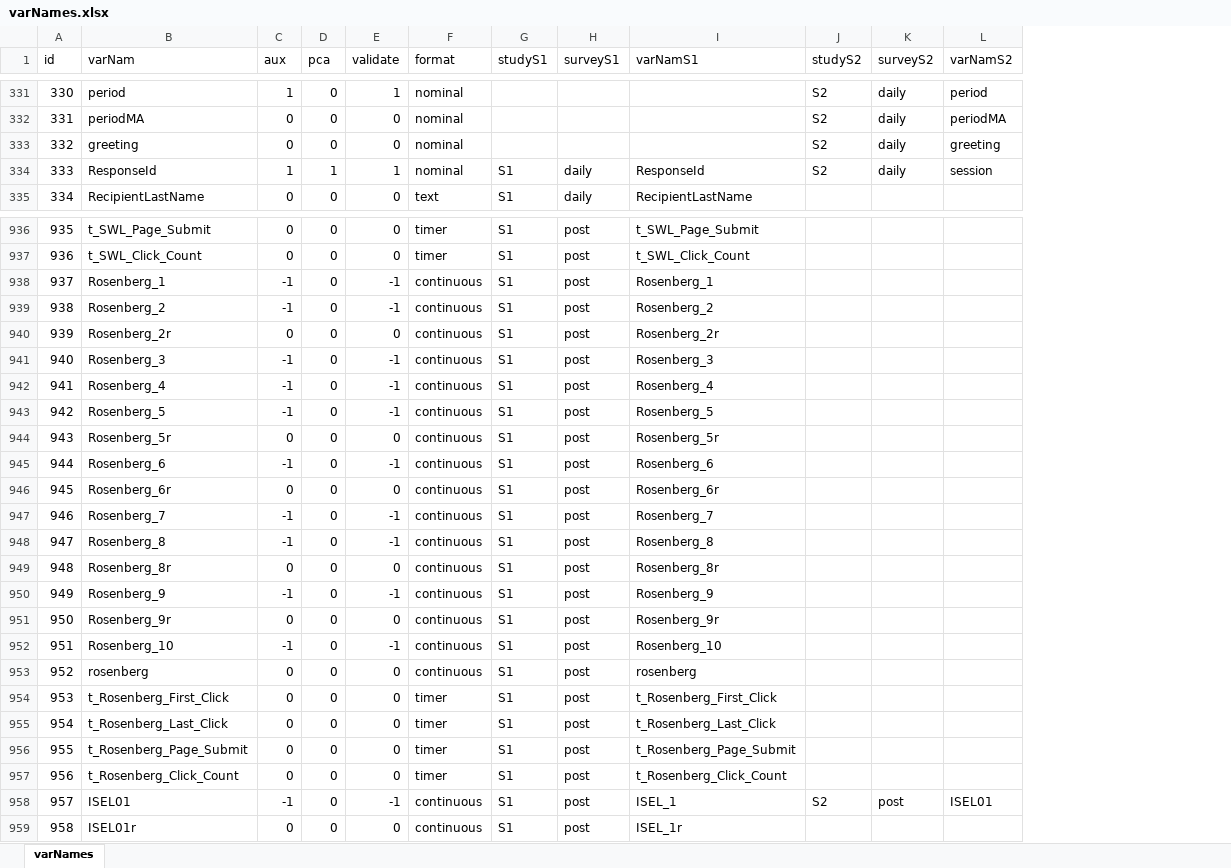
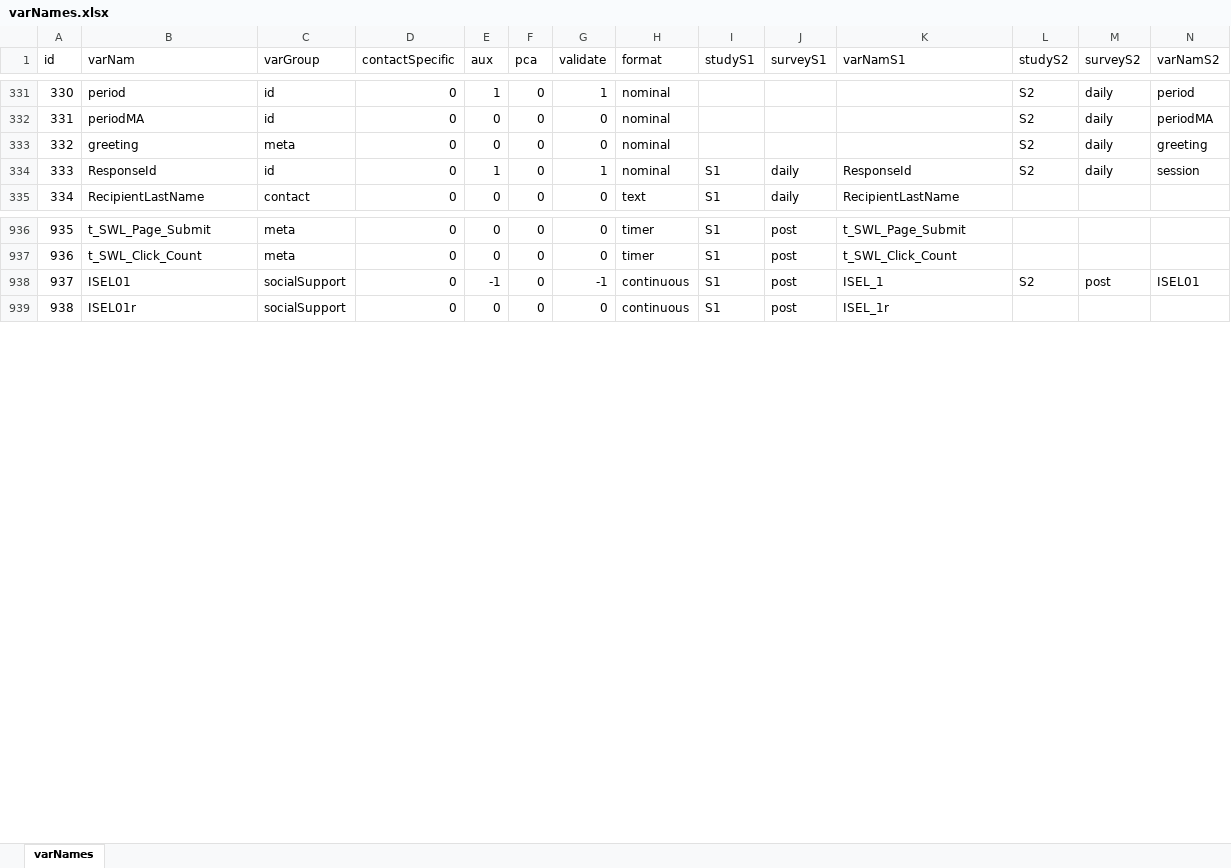
Before and after one commit to JannisCodes/migration-trajectories, an Excel workbook: preregistration/varNames.xlsx, sheet varNames, drawn as a sheet; only a part is shown, gaps mark what is left out; values as stored, in another font and other column widths than the file's, no borders; conditional formats not drawn; removed rows and columns are numbered as before the commit, all else as after; rows hold the shown columns only; the diff covers the shown part only; the diff names each change by its address in the sheet, - before the commit and + after, or states it on an @@ line.

Commit message:
feature extraction added

```diff
--- a/preregistration/varNames.xlsx (sheet varNames)
+++ b/preregistration/varNames.xlsx (sheet varNames)
+column C (varGroup), rows 331-335: id | id | meta | id | contact; rows 936-939: meta | meta | socialSupport | socialSupport
+column D (contactSpecific), rows 331-335: all 0; rows 936-939: all 0
-F334 (pca): 1
+F334 (pca): 0
-row 938: 937 | Rosenberg_1 | -1 | 0 | -1 | continuous | S1 | post | Rosenberg_1
-row 939: 938 | Rosenberg_2 | -1 | 0 | -1 | continuous | S1 | post | Rosenberg_2
@@ row 940 moved to row 979: 978 @@
-row 941: 940 | Rosenberg_3 | -1 | 0 | -1 | continuous | S1 | post | Rosenberg_3
-row 942: 941 | Rosenberg_4 | -1 | 0 | -1 | continuous | S1 | post | Rosenberg_4
-row 943: 942 | Rosenberg_5 | -1 | 0 | -1 | continuous | S1 | post | Rosenberg_5
@@ row 944 moved to row 983: 982 @@
-row 945: 944 | Rosenberg_6 | -1 | 0 | -1 | continuous | S1 | post | Rosenberg_6
@@ row 946 moved to row 985: 984 @@
-row 947: 946 | Rosenberg_7 | -1 | 0 | -1 | continuous | S1 | post | Rosenberg_7
-row 948: 947 | Rosenberg_8 | -1 | 0 | -1 | continuous | S1 | post | Rosenberg_8
@@ row 949 moved to row 988: 987 @@
-row 950: 949 | Rosenberg_9 | -1 | 0 | -1 | continuous | S1 | post | Rosenberg_9
@@ row 951 moved to row 990: 989 @@
-row 952: 951 | Rosenberg_10 | -1 | 0 | -1 | continuous | S1 | post | Rosenberg_10
@@ row 953 moved to row 992: 991 @@
@@ row 954 moved to row 993: 992 @@
@@ row 955 moved to row 994: 993 @@
@@ row 956 moved to row 995: 994 @@
@@ row 957 moved to row 996: 995 @@
@@ column A (id) renumbered from row 938 down @@
```
Also changed, not shown: 30 edited cells elsewhere in this sheet, 3 other files.
